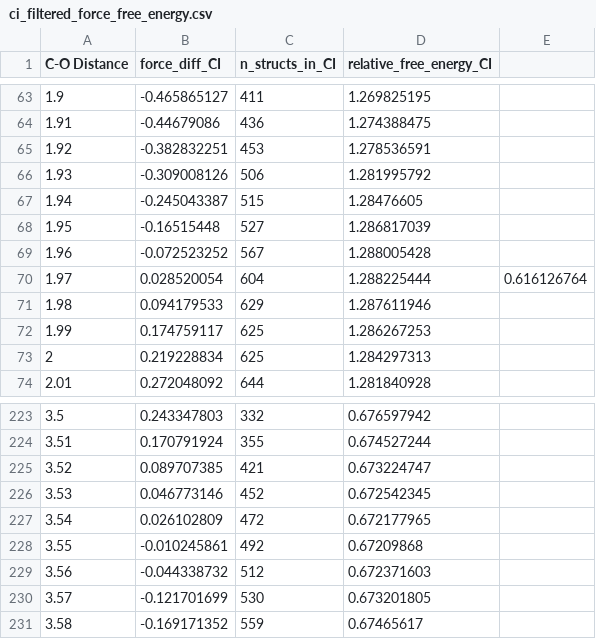
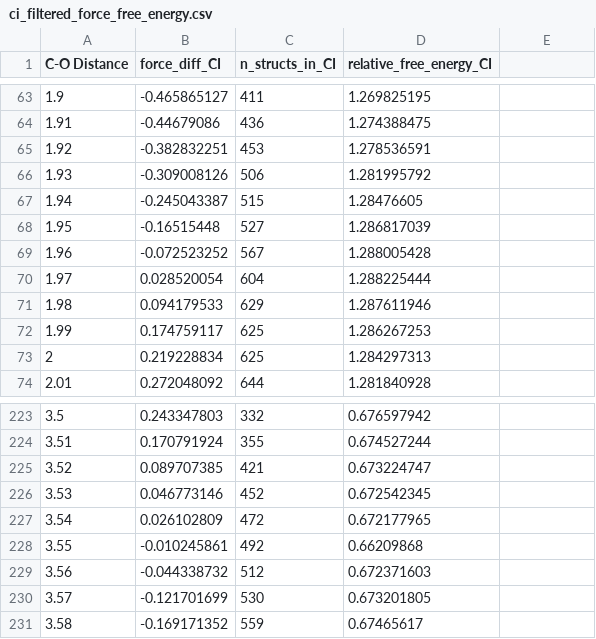
Before and after one commit to pp1369/manuscript_analysis, a CSV file: example/std/OUfolder/CI_0.25_0.90/ci_filtered_force_free_energy.csv, drawn as a sheet; only a part is shown, gaps mark what is left out; the diff names each change by its address in the sheet, - before the commit and + after, or states it on an @@ line.

Commit message:
fix_example

```diff
--- a/example/std/OUfolder/CI_0.25_0.90/ci_filtered_force_free_energy.csv
+++ b/example/std/OUfolder/CI_0.25_0.90/ci_filtered_force_free_energy.csv
-E70: 0.616126764
+E70: (empty)
-D228 (relative_free_energy_CI): 0.67209868
+D228 (relative_free_energy_CI): 0.66209868
```
